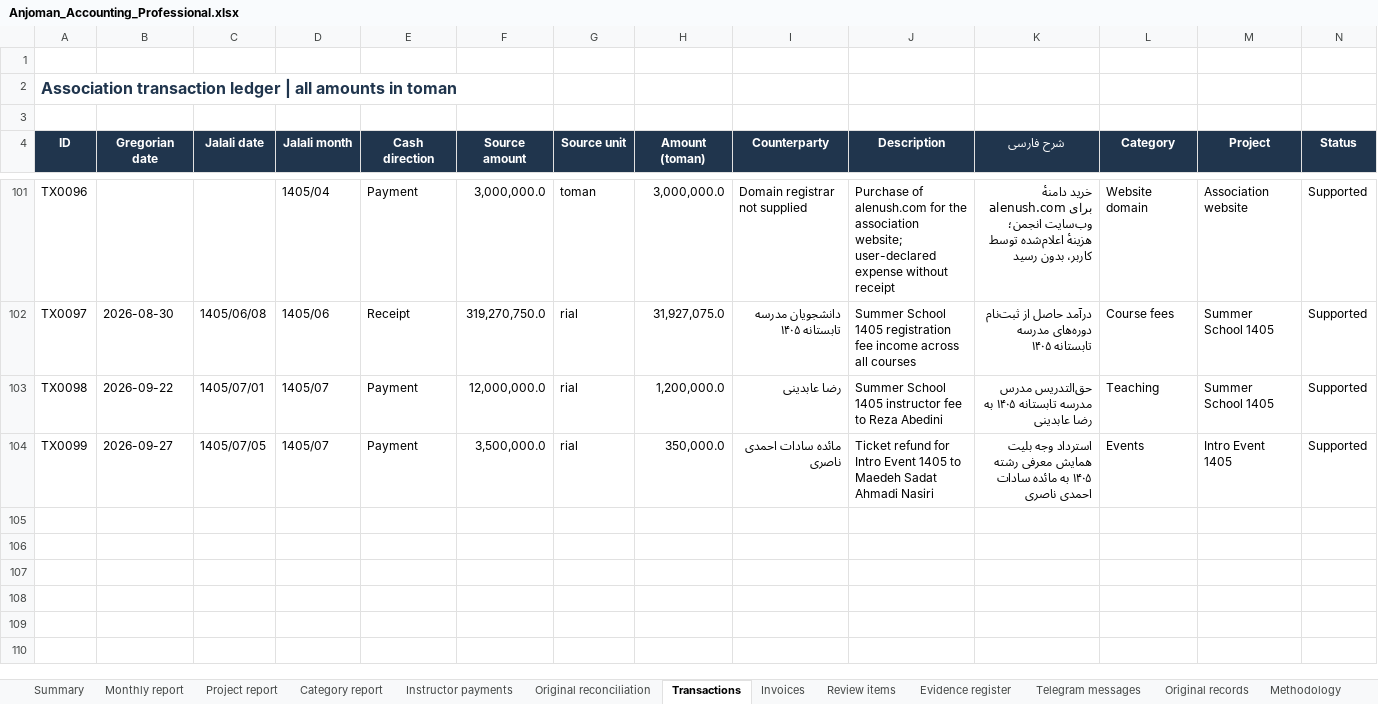
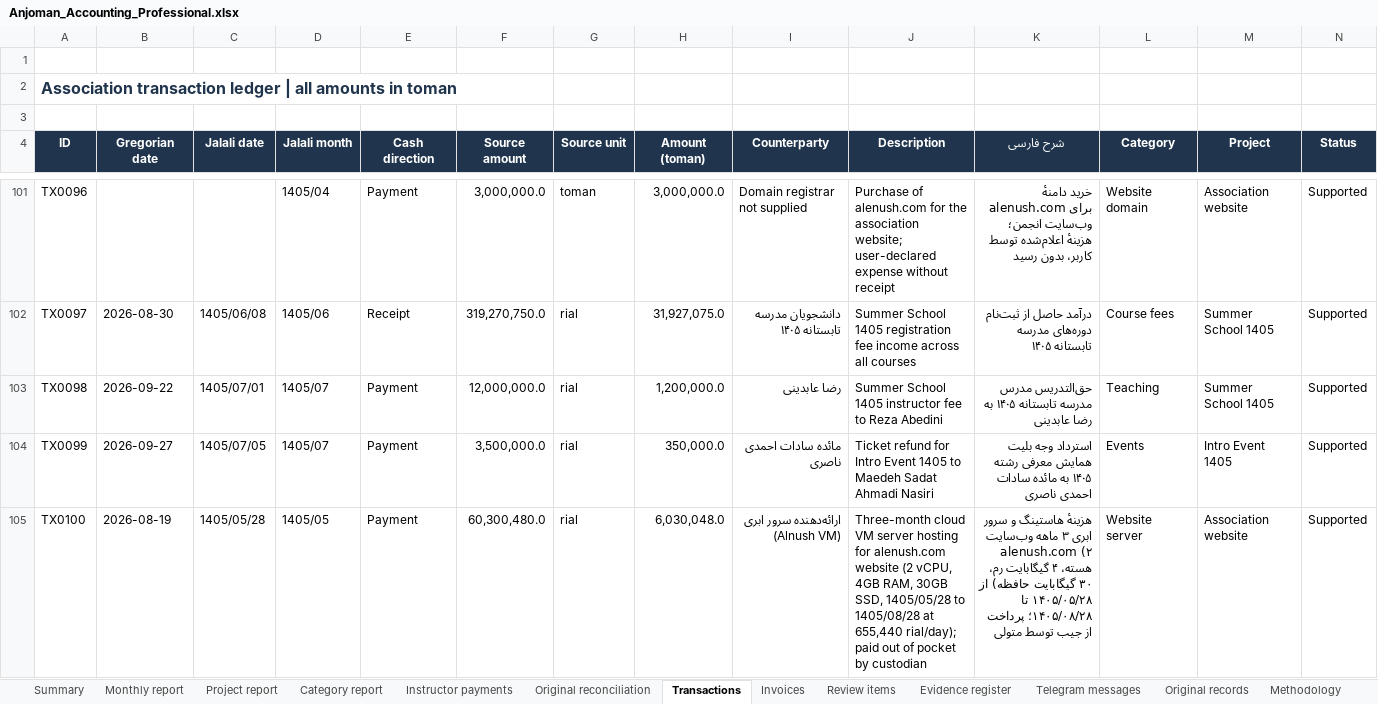
Before and after one commit to SireJeff/anjoman-accounting, an Excel workbook: reports/2026-11-03/Anjoman_Accounting_Professional.xlsx, sheet Transactions, drawn as a sheet; only a part is shown, gaps mark what is left out; values as stored, in another font and other column widths than the file's, no borders; conditional formats and table styles not drawn; rows hold the shown columns only; the diff names each change by its address in the sheet, - before the commit and + after, or states it on an @@ line.

Commit message:
feat(website): book 3-month Alnush cloud VM hosting expense (TX0100, C-26)
- Record TX0100 for 6,030,048 toman out-of-pocket cloud VM server hosting

- Update Association website expenses to 9,030,048 toman (domain + VM)

- Update total cash payments to 113,319,943 toman and net cash surplus to 31,159,132 toman

- Update Excel workbook, technical audit reports (EN/FA), and Persian communal report

- Cleanly serialize Transactions_Audited.json and update automated tests

```diff
--- a/reports/2026-11-03/Anjoman_Accounting_Professional.xlsx (sheet Transactions)
+++ b/reports/2026-11-03/Anjoman_Accounting_Professional.xlsx (sheet Transactions)
+row 105: TX0100 | 2026-08-19 | 1405/05/28 | 1405/05 | Payment | 60,300,480.0 | rial | 6,030,048.0 | ارائه‌دهنده سرور ابری (Alnush VM) | Three-month cloud VM server hosting for alenush.com website (2 vCPU, 4GB RAM, 30GB SSD, 1405/05/28 to 1405/08/28 at 655,440 rial/day); paid out of pocket by custodian | هزینهٔ هاستینگ و سرور ابری ۳ ماهه وب‌سایت alenush.com (۲ هسته، ۴ گیگابایت رم، ۳۰ گیگابایت حافظه) از ۱۴۰۵/۰۵/۲۸ تا ۱۴۰۵/۰۸/۲۸؛ پرداخت از جیب توسط متولی | Website server | Association website | Supported
```
Also changed, not shown: sheet Category report, sheet Project report, sheet Monthly report, sheet Summary, 17 other files.
